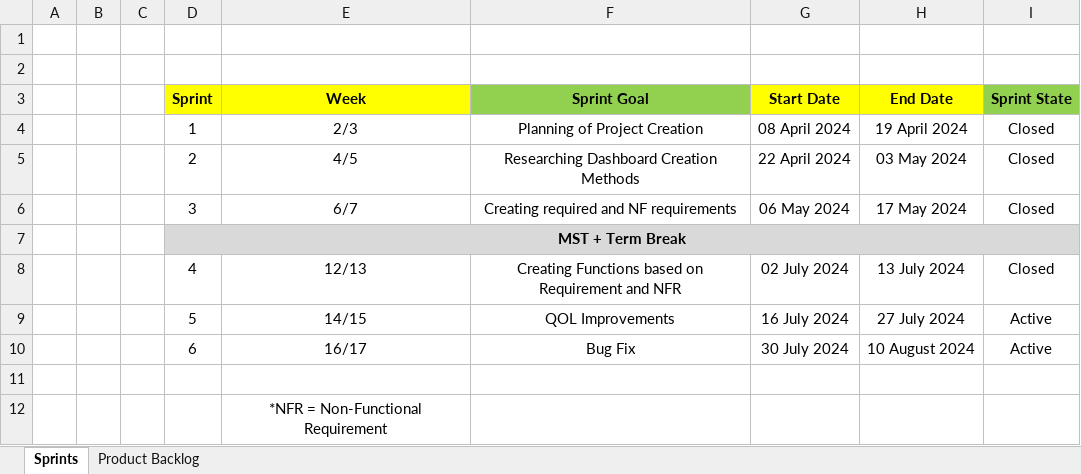
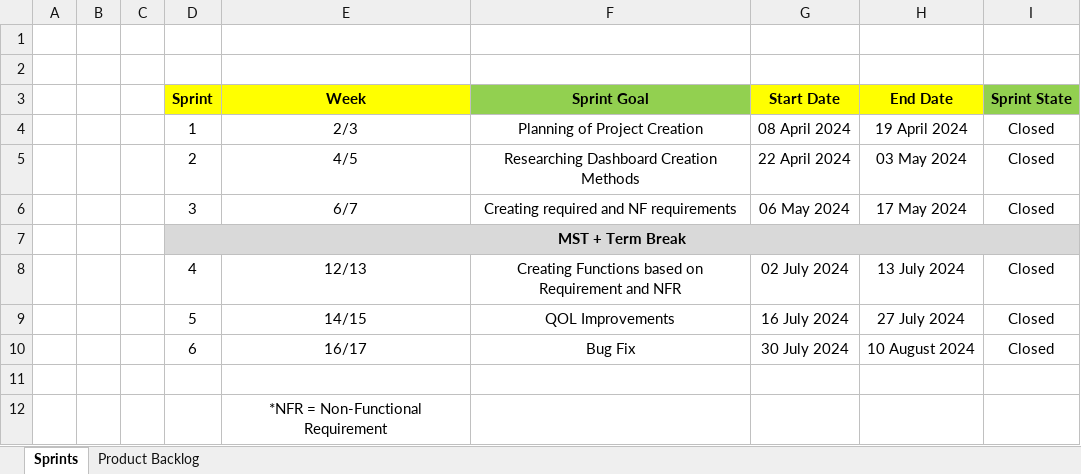
Before and after one commit to tonytanjk/ET0375-Project, an Excel workbook: docs/Sprint_Planning_DCPE_2A_05_Group5.xlsx, sheet Sprints, drawn as a sheet; values as stored, in another font and other column widths than the file's, no borders; conditional formats not drawn; the diff names each change by its address in the sheet, - before the commit and + after, or states it on an @@ line.

Commit message:
Doc Changes

```diff
--- a/docs/Sprint_Planning_DCPE_2A_05_Group5.xlsx (sheet Sprints)
+++ b/docs/Sprint_Planning_DCPE_2A_05_Group5.xlsx (sheet Sprints)
-I9:I10 (Sprint State): Active
+I9:I10 (Sprint State): Closed
```
